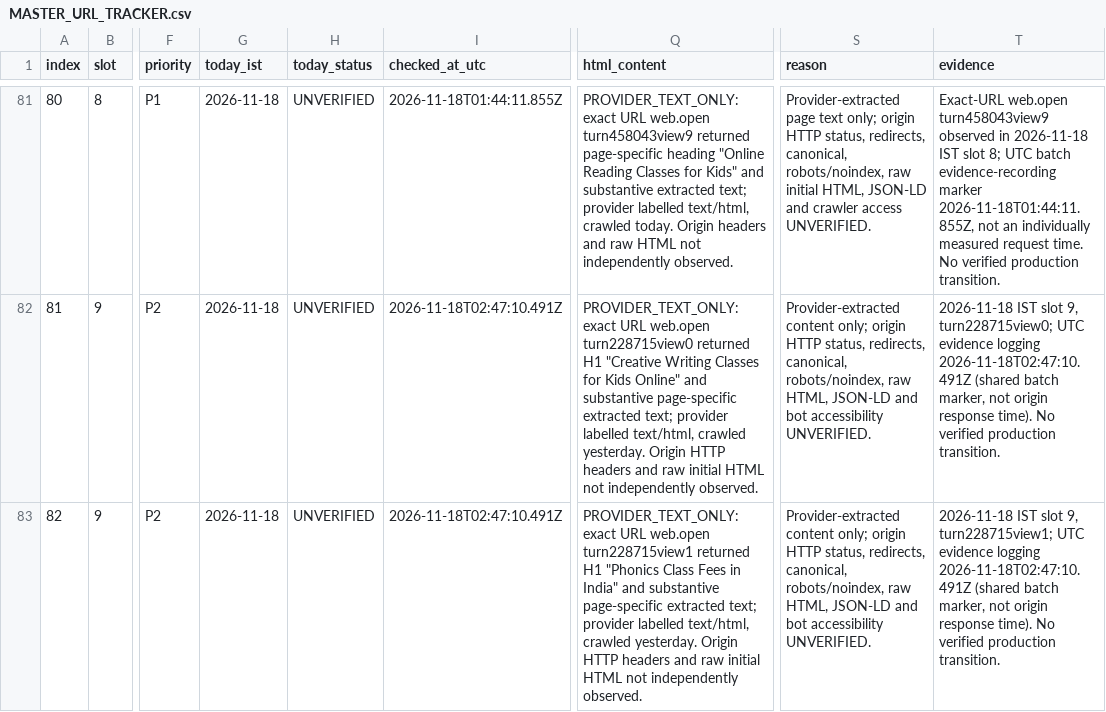
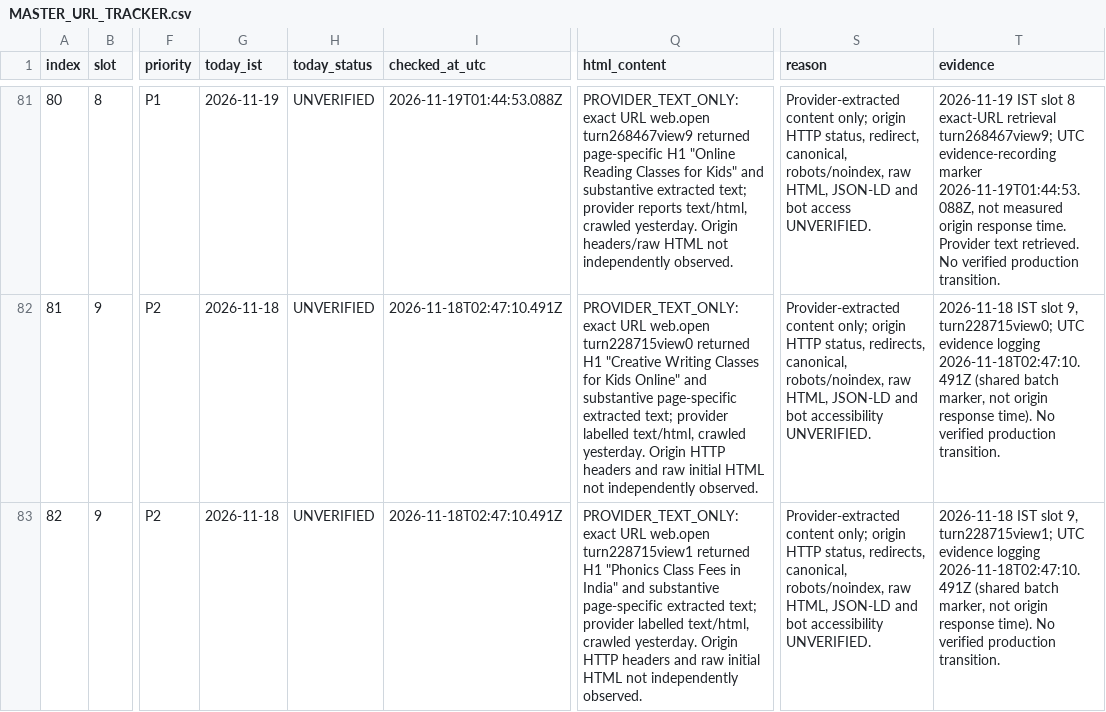
Before and after one commit to tinystepselearning-surya/tinysteps-react-v1, a CSV file: docs/seo/rolling-public-health/MASTER_URL_TRACKER.csv, drawn as a sheet; only a part is shown, gaps mark what is left out; the diff covers the shown part only; the diff names each change by its address in the sheet, - before the commit and + after, or states it on an @@ line.

Commit message:
audit: record 19 Nov slot 8 provider observations for rows 71-80

```diff
--- a/docs/seo/rolling-public-health/MASTER_URL_TRACKER.csv
+++ b/docs/seo/rolling-public-health/MASTER_URL_TRACKER.csv
-G81 (today_ist): 2026-11-18
+G81 (today_ist): 2026-11-19
-I81 (checked_at_utc): 2026-11-18T01:44:11.855Z
+I81 (checked_at_utc): 2026-11-19T01:44:53.088Z
-Q81 (html_content): …URL web.open turn458043view9 returned page-specific heading "Online Reading Classes for Kids" and substantive extracted text; provider labelled text/html, crawled today. Origin headers and raw HTML not…
+Q81 (html_content): …URL web.open turn268467view9 returned page-specific H1 "Online Reading Classes for Kids" and substantive extracted text; provider reports text/html, crawled yesterday. Origin headers/raw HTML not…
-S81 (reason): Provider-extracted page text only; origin HTTP status, redirects, canonical, robots/noindex, raw initial HTML, JSON-LD and crawler access UNVERIFIED.
+S81 (reason): Provider-extracted content only; origin HTTP status, redirect, canonical, robots/noindex, raw HTML, JSON-LD and bot access UNVERIFIED.
-T81 (evidence): Exact-URL web.open turn458043view9 observed in 2026-11-18 IST slot 8; UTC batch evidence-recording marker 2026-11-18T01:44:11.855Z, not an individually measured request time. No verified…
+T81 (evidence): 2026-11-19 IST slot 8 exact-URL retrieval turn268467view9; UTC evidence-recording marker 2026-11-19T01:44:53.088Z, not measured origin response time. Provider text retrieved. No verified…
```
Also changed, not shown: 45 edited cells elsewhere in this file.
